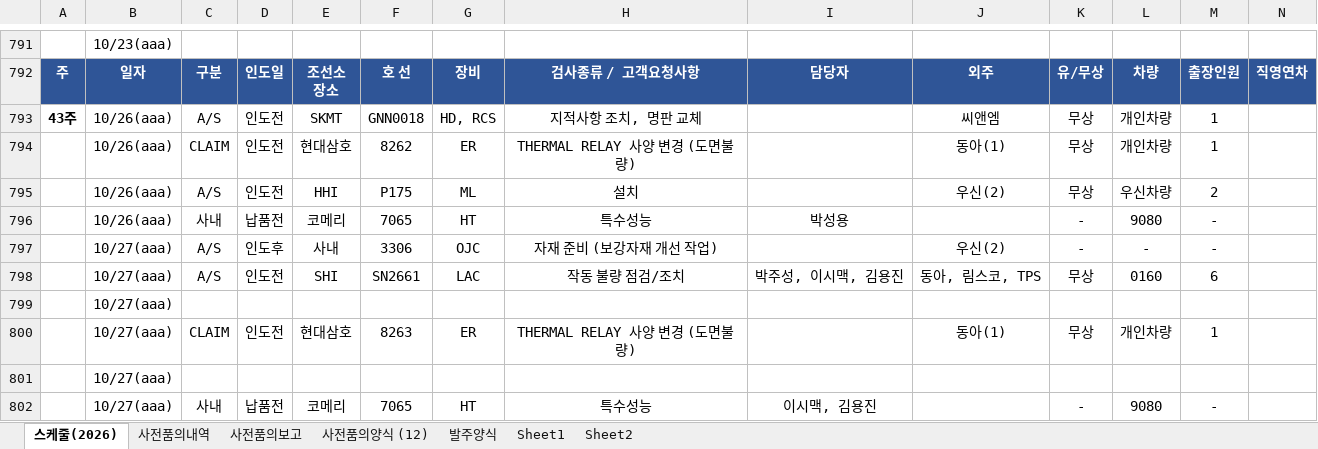
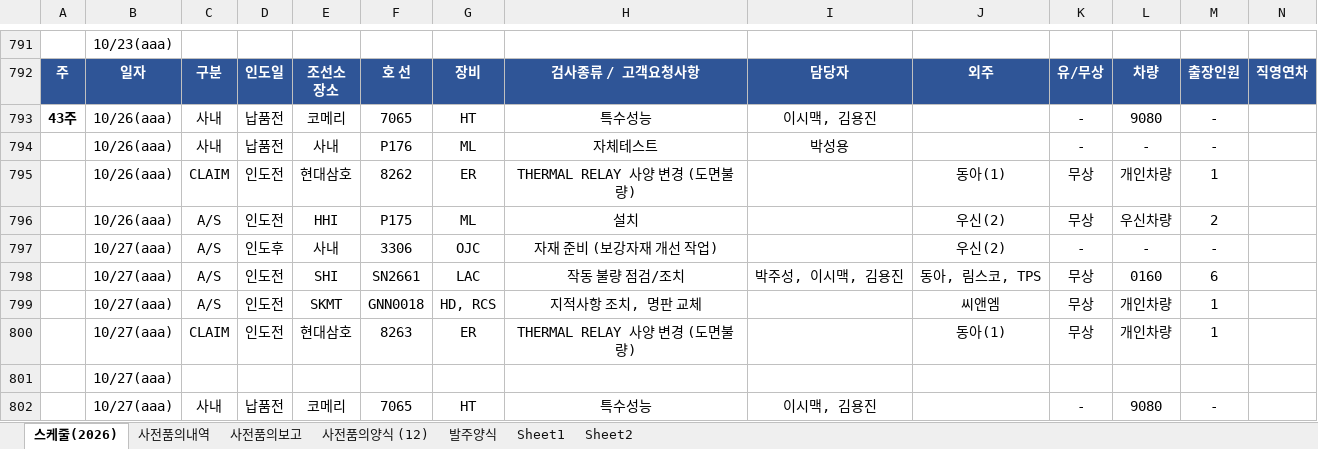
Before and after one commit to andaiga-create/weekly-schedule, an Excel workbook: as_claim_weekly.xlsx, sheet 스케줄(2026), drawn as a sheet; only a part is shown, gaps mark what is left out; values as stored, in another font and other column widths than the file's, no borders; table styles not drawn; removed rows and columns are numbered as before the commit, all else as after; rows hold the shown columns only; the diff names each change by its address in the sheet, - before the commit and + after, or states it on an @@ line.

Commit message:
Auto update: 2026-10-26(월) 11:59:02.45

```diff
--- a/as_claim_weekly.xlsx (sheet 스케줄(2026))
+++ b/as_claim_weekly.xlsx (sheet 스케줄(2026))
-row 793: 43주 | 10/26(aaa) | A/S | 인도전 | SKMT | GNN0018 | HD, RCS | 지적사항 조치, 명판 교체 |  | 씨앤엠 | 무상 | 개인차량 | 1
+row 793: 43주 | 10/26(aaa) | 사내 | 납품전 | 코메리 | 7065 | HT | 특수성능 | 이시맥, 김용진 |  | - | 9080 | -
+row 794:  | 10/26(aaa) | 사내 | 납품전 | 사내 | P176 | ML | 자체테스트 | 박성용 |  | - | - | -
-row 796:  | 10/26(aaa) | 사내 | 납품전 | 코메리 | 7065 | HT | 특수성능 | 박성용 |  | - | 9080 | -
-row 799:  | 10/27(aaa)
+row 799:  | 10/27(aaa) | A/S | 인도전 | SKMT | GNN0018 | HD, RCS | 지적사항 조치, 명판 교체 |  | 씨앤엠 | 무상 | 개인차량 | 1
```
